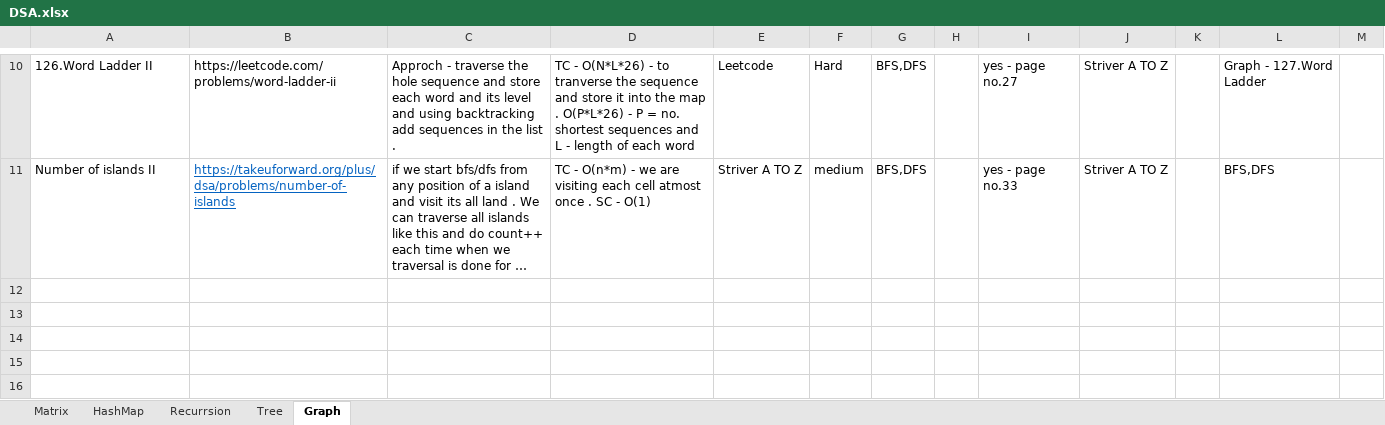
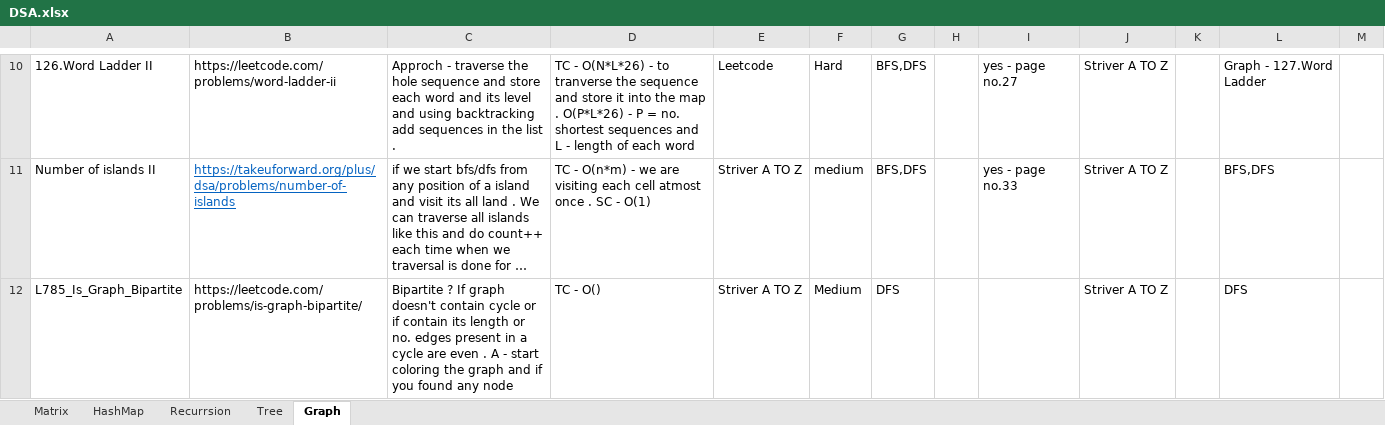
Before and after one commit to satyam-learning-log/DSA, an Excel workbook: DSA.xlsx, sheet Graph, drawn as a sheet; only a part is shown, gaps mark what is left out; long unchanged cells end in …; values as stored, in another font and other column widths than the file's, no borders; the diff names each change by its address in the sheet, - before the commit and + after, or states it on an @@ line.

Commit message:
updated the sheet

```diff
--- a/DSA.xlsx (sheet Graph)
+++ b/DSA.xlsx (sheet Graph)
+row 12: L785_Is_Graph_Bipartite | https://leetcode.com/problems/is-graph-bipartite/ | Bipartite ? If graph doesn't contain cycle or if contain its length or no. edges present in a cycle are even . A - start coloring the graph and if you found any node | TC - O() | Striver A TO Z | Medium | DFS |  |  | Striver A TO Z |  | DFS
```
